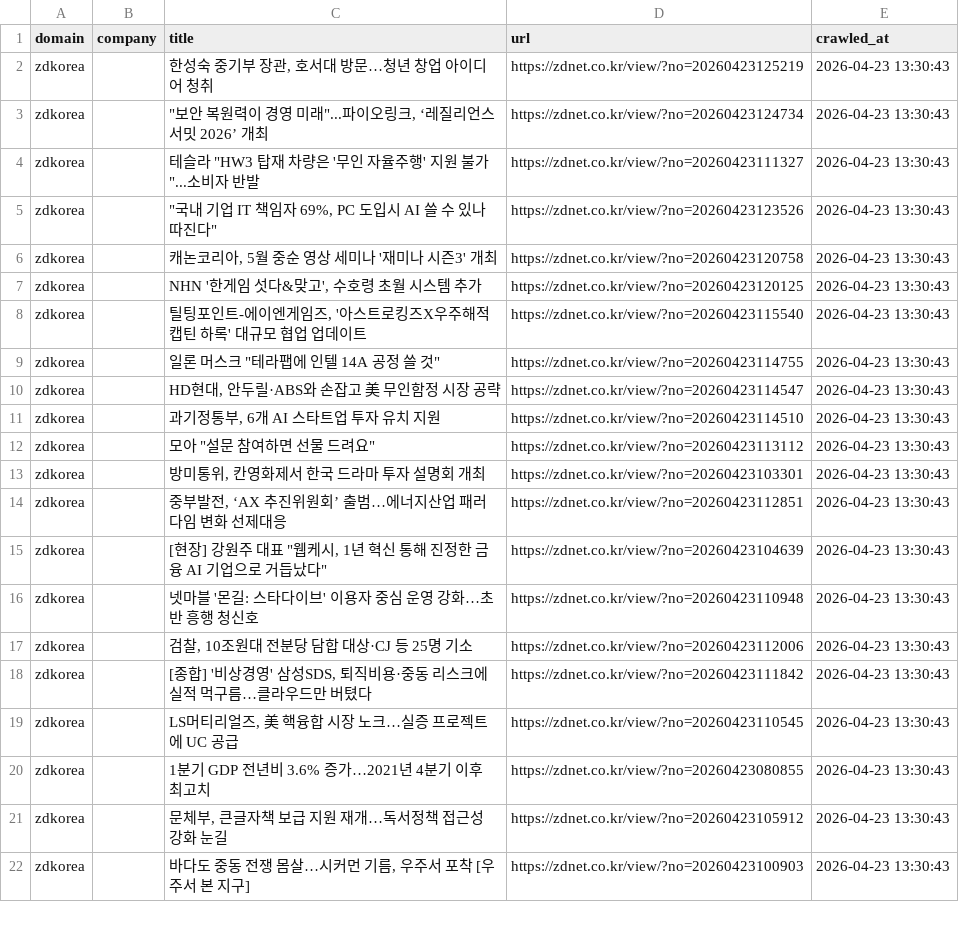
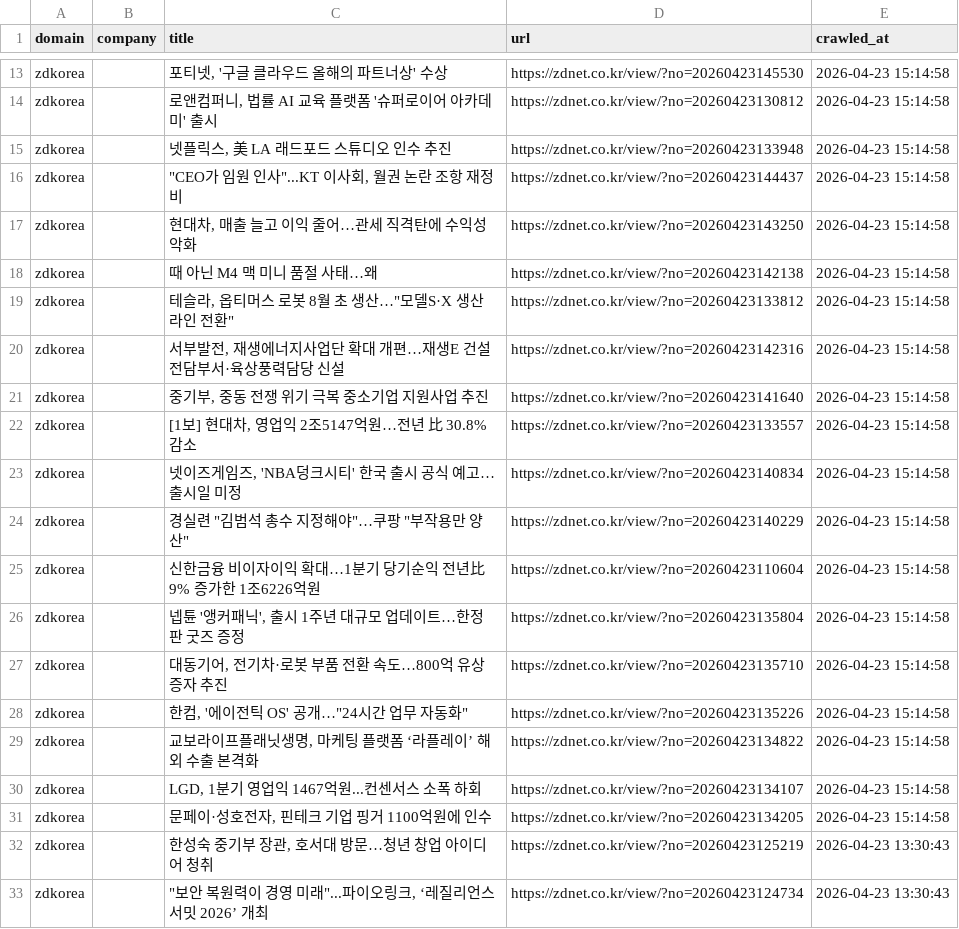
Before and after one commit to levelupup/news_crawler, a CSV file: data/zdkorea.csv, drawn as a sheet; only a part is shown, gaps mark what is left out; the shorter side is filled out with more unchanged rows; the diff covers the shown part only; the diff names each change by its address in the sheet, - before the commit and + after, or states it on an @@ line.

```diff
--- a/data/zdkorea.csv
+++ b/data/zdkorea.csv
+row 13: zdkorea |  | 포티넷, '구글 클라우드 올해의 파트너상' 수상 | https://zdnet.co.kr/view/?no=20260423145530 | 2026-04-23 15:14:58
+row 14: zdkorea |  | 로앤컴퍼니, 법률 AI 교육 플랫폼 '슈퍼로이어 아카데미' 출시 | https://zdnet.co.kr/view/?no=20260423130812 | 2026-04-23 15:14:58
+row 15: zdkorea |  | 넷플릭스, 美 LA 래드포드 스튜디오 인수 추진 | https://zdnet.co.kr/view/?no=20260423133948 | 2026-04-23 15:14:58
+row 16: zdkorea |  | "CEO가 임원 인사"...KT 이사회, 월권 논란 조항 재정비 | https://zdnet.co.kr/view/?no=20260423144437 | 2026-04-23 15:14:58
+row 17: zdkorea |  | 현대차, 매출 늘고 이익 줄어…관세 직격탄에 수익성 악화 | https://zdnet.co.kr/view/?no=20260423143250 | 2026-04-23 15:14:58
+row 18: zdkorea |  | 때 아닌 M4 맥 미니 품절 사태…왜 | https://zdnet.co.kr/view/?no=20260423142138 | 2026-04-23 15:14:58
+row 19: zdkorea |  | 테슬라, 옵티머스 로봇 8월 초 생산…"모델S·X 생산라인 전환" | https://zdnet.co.kr/view/?no=20260423133812 | 2026-04-23 15:14:58
+row 20: zdkorea |  | 서부발전, 재생에너지사업단 확대 개편…재생E 건설 전담부서·육상풍력담당 신설 | https://zdnet.co.kr/view/?no=20260423142316 | 2026-04-23 15:14:58
+row 21: zdkorea |  | 중기부, 중동 전쟁 위기 극복 중소기업 지원사업 추진 | https://zdnet.co.kr/view/?no=20260423141640 | 2026-04-23 15:14:58
+row 22: zdkorea |  | [1보] 현대차, 영업익 2조5147억원…전년 比 30.8% 감소 | https://zdnet.co.kr/view/?no=20260423133557 | 2026-04-23 15:14:58
+row 23: zdkorea |  | 넷이즈게임즈, 'NBA덩크시티' 한국 출시 공식 예고…출시일 미정 | https://zdnet.co.kr/view/?no=20260423140834 | 2026-04-23 15:14:58
+row 24: zdkorea |  | 경실련 "김범석 총수 지정해야"…쿠팡 "부작용만 양산" | https://zdnet.co.kr/view/?no=20260423140229 | 2026-04-23 15:14:58
+row 25: zdkorea |  | 신한금융 비이자이익 확대…1분기 당기순익 전년比 9% 증가한 1조6226억원 | https://zdnet.co.kr/view/?no=20260423110604 | 2026-04-23 15:14:58
+row 26: zdkorea |  | 넵튠 '앵커패닉', 출시 1주년 대규모 업데이트…한정판 굿즈 증정 | https://zdnet.co.kr/view/?no=20260423135804 | 2026-04-23 15:14:58
+row 27: zdkorea |  | 대동기어, 전기차·로봇 부품 전환 속도…800억 유상증자 추진 | https://zdnet.co.kr/view/?no=20260423135710 | 2026-04-23 15:14:58
+row 28: zdkorea |  | 한컴, '에이전틱 OS' 공개…"24시간 업무 자동화" | https://zdnet.co.kr/view/?no=20260423135226 | 2026-04-23 15:14:58
+row 29: zdkorea |  | 교보라이프플래닛생명, 마케팅 플랫폼 ‘라플레이’ 해외 수출 본격화 | https://zdnet.co.kr/view/?no=20260423134822 | 2026-04-23 15:14:58
+row 30: zdkorea |  | LGD, 1분기 영업익 1467억원...컨센서스 소폭 하회 | https://zdnet.co.kr/view/?no=20260423134107 | 2026-04-23 15:14:58
+row 31: zdkorea |  | 문페이·성호전자, 핀테크 기업 핑거 1100억원에 인수 | https://zdnet.co.kr/view/?no=20260423134205 | 2026-04-23 15:14:58
```
Also changed, not shown: 11 added rows elsewhere in this file, data/bloomberg.csv, data/cna.csv, 24 other files.
